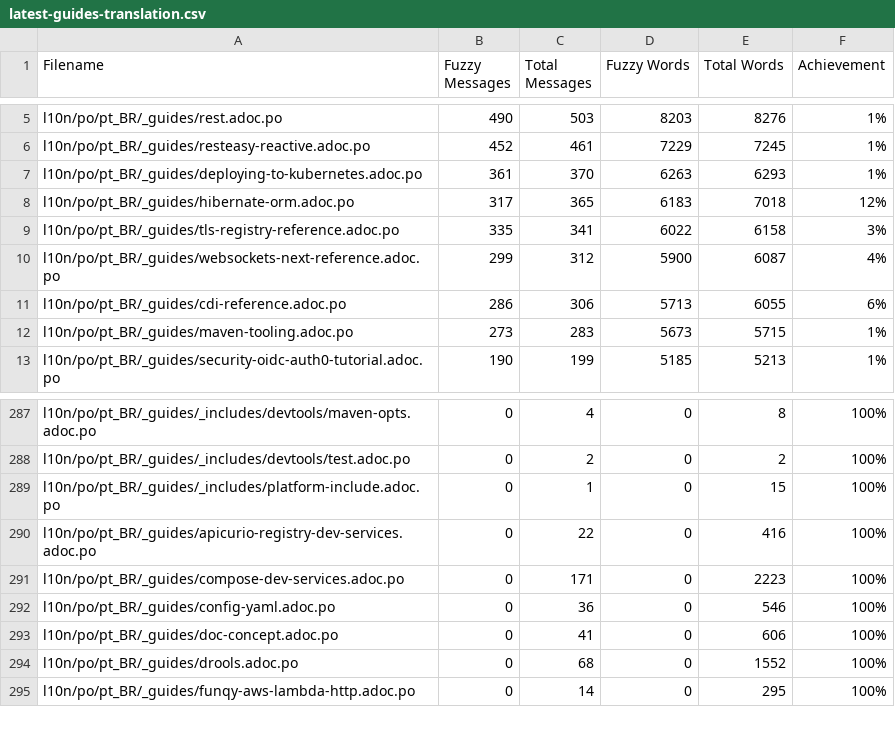
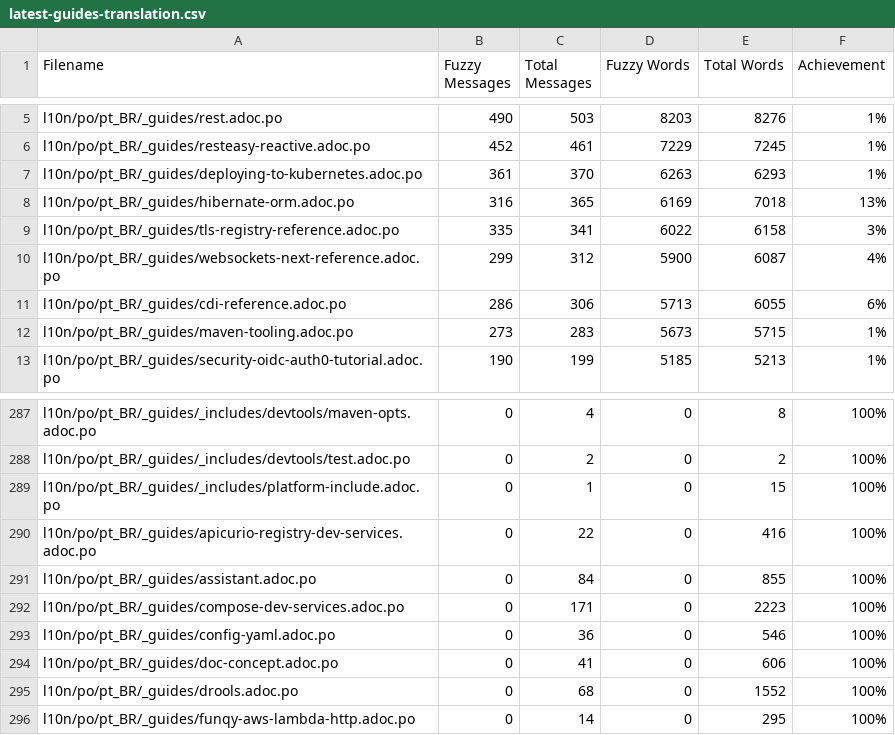
Before and after one commit to quarkusio/pt.quarkus.io, a CSV file: l10n/stats/latest-guides-translation.csv, drawn as a sheet; only a part is shown, gaps mark what is left out.

```diff
--- a/l10n/stats/latest-guides-translation.csv
+++ b/l10n/stats/latest-guides-translation.csv
@@ -7,3 +7,3 @@ l10n/po/pt_BR/_guides/resteasy-reactive.adoc.po, 452, 461, 7229, 7245, 1%
 l10n/po/pt_BR/_guides/deploying-to-kubernetes.adoc.po, 361, 370, 6263, 6293, 1%
-l10n/po/pt_BR/_guides/hibernate-orm.adoc.po, 317, 365, 6183, 7018, 12%
+l10n/po/pt_BR/_guides/hibernate-orm.adoc.po, 316, 365, 6169, 7018, 13%
 l10n/po/pt_BR/_guides/tls-registry-reference.adoc.po, 335, 341, 6022, 6158, 3%
@@ -290,2 +290,3 @@ l10n/po/pt_BR/_guides/_includes/platform-include.adoc.po, 0, 1, 0, 15, 100%
 l10n/po/pt_BR/_guides/apicurio-registry-dev-services.adoc.po, 0, 22, 0, 416, 100%
+l10n/po/pt_BR/_guides/assistant.adoc.po, 0, 84, 0, 855, 100%
 l10n/po/pt_BR/_guides/compose-dev-services.adoc.po, 0, 171, 0, 2223, 100%
```
Also changed, not shown: l10n/stats/main-guides-translation.csv, l10n/stats/misc-translation.csv, 1 other file.
